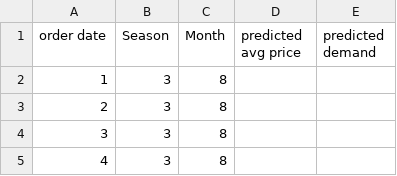
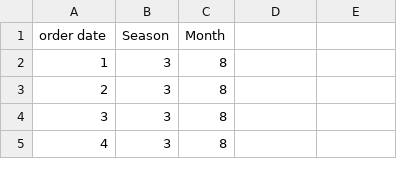
Before and after one commit to Chitkara-University-Pb/Binary-Brains, a CSV file: prediction.csv, drawn as a sheet; only a part is shown.

Commit message:
Update prediction.csv

```diff
--- a/prediction.csv
+++ b/prediction.csv
@@ -1,2 +1,2 @@
-order date,Season,Month,predicted avg price,predicted demand
+order date,Season,Month
 1,3,8,,
```
